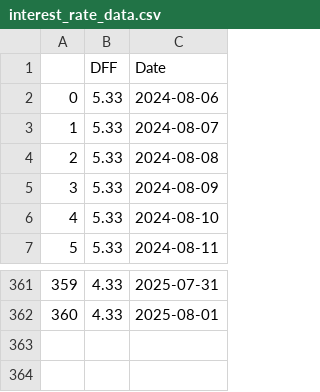
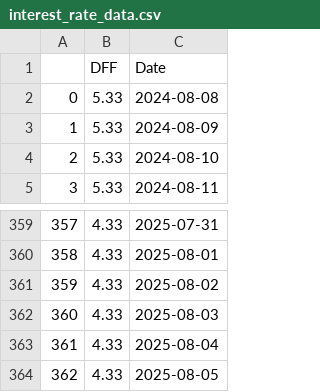
Before and after one commit to Brycekratzer/Economic-Web-DashBoard, a CSV file: data/monetary_policy/interest_rate_data.csv, drawn as a sheet; only a part is shown, gaps mark what is left out; removed rows and columns are numbered as before the commit, all else as after; the diff names each change by its address in the sheet, - before the commit and + after, or states it on an @@ line.

```diff
--- a/data/monetary_policy/interest_rate_data.csv
+++ b/data/monetary_policy/interest_rate_data.csv
-row 2: 0 | 5.33 | 2024-08-06
-row 3: 1 | 5.33 | 2024-08-07
@@ column A renumbered between rows 2 and 360 @@
+row 361: 359 | 4.33 | 2025-08-02
+row 362: 360 | 4.33 | 2025-08-03
+row 363: 361 | 4.33 | 2025-08-04
+row 364: 362 | 4.33 | 2025-08-05
```
Also changed, not shown: data/model_data/Pre_Norm_Model_Data.csv, data/model_projections/pre_prediction_stocks.csv, 13 other files.
